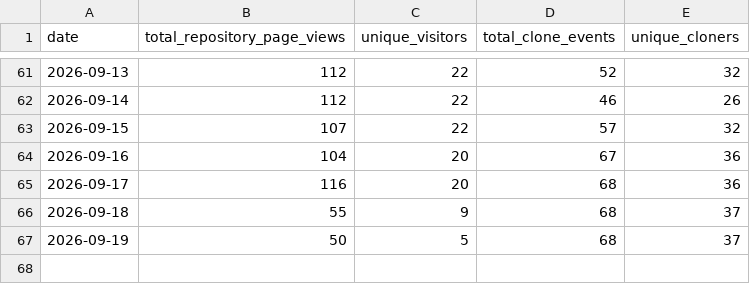
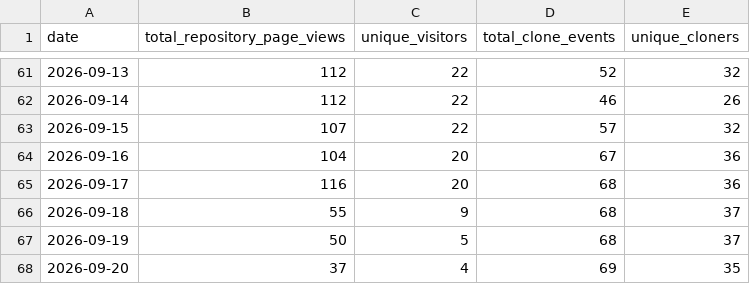
Before and after one commit to stephkillingsworth/CoC_Chapter4, a CSV file: analytics/traffic.csv, drawn as a sheet; only a part is shown, gaps mark what is left out.

```diff
--- a/analytics/traffic.csv
+++ b/analytics/traffic.csv
@@ -67 +67,2 @@ date,total_repository_page_views,unique_visitors,total_clone_events,unique_clone
 2026-09-19,50,5,68,37
+2026-09-20,37,4,69,35
```
